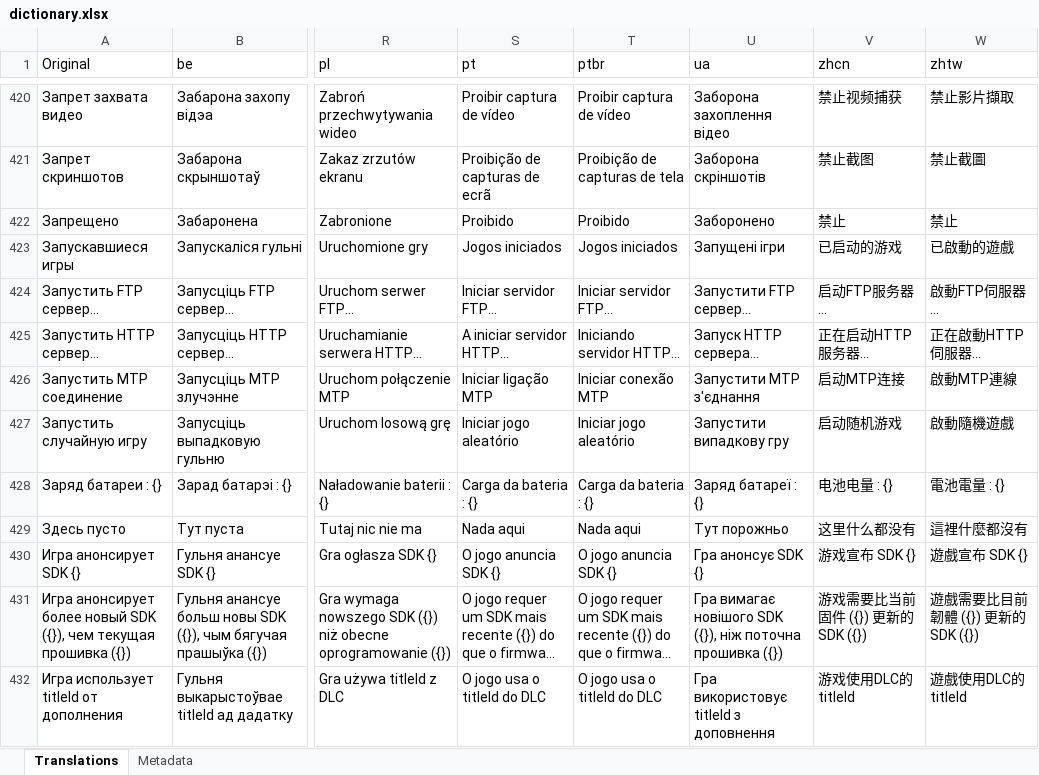
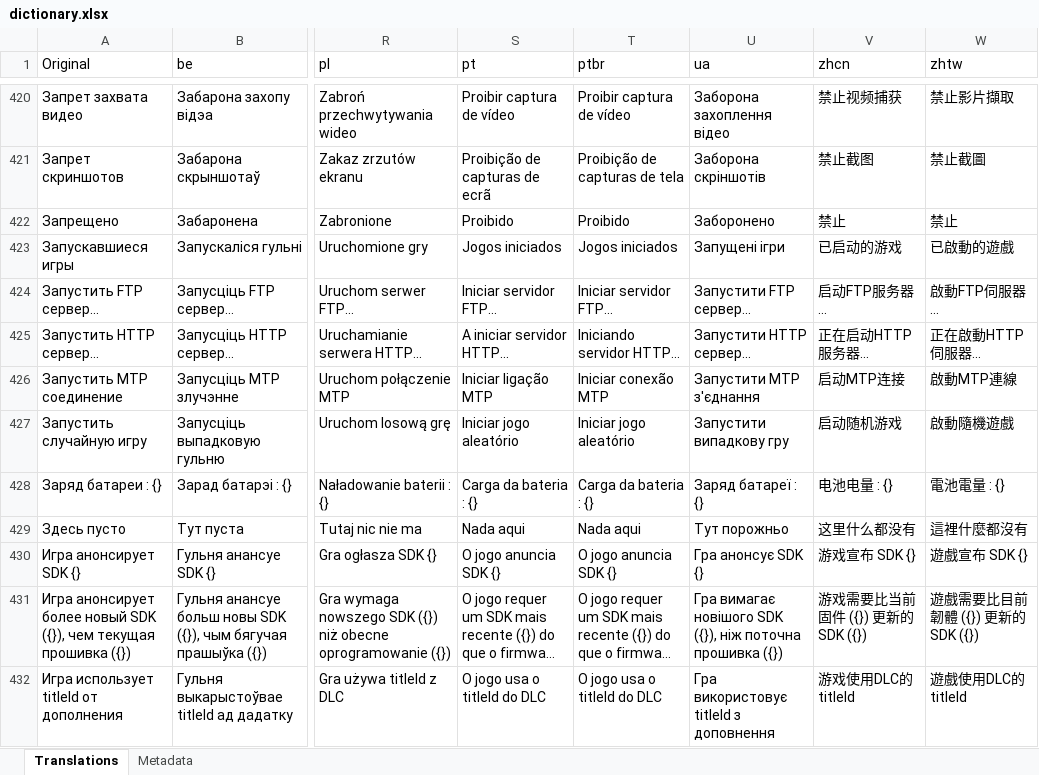
Before and after one commit to rashevskyv/DBIPatcher, an Excel workbook: data/dictionary.xlsx, sheet Translations, drawn as a sheet; only a part is shown, gaps mark what is left out; long unchanged cells end in …; values as stored, in another font and other column widths than the file's, no borders; the diff names each change by its address in the sheet, - before the commit and + after, or states it on an @@ line.

```diff
--- a/data/dictionary.xlsx (sheet Translations)
+++ b/data/dictionary.xlsx (sheet Translations)
-U425 (ua): Запуск HTTP сервера...
+U425 (ua): Запустити HTTP сервер...
```
Also changed, not shown: sheet Metadata, 3 other files.
